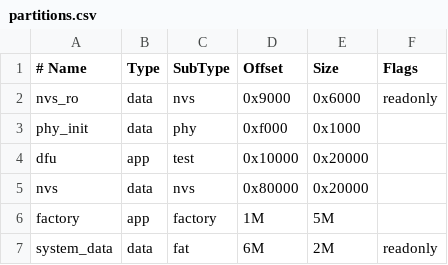
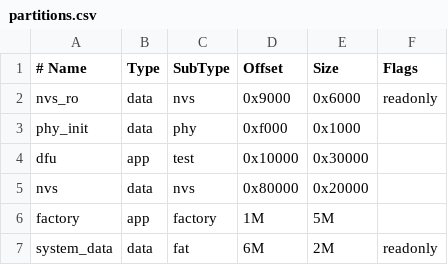
Before and after one commit to QuartzMovement/gamebub, a CSV file: firmware/handheld/partitions.csv, drawn as a sheet.

```diff
--- a/firmware/handheld/partitions.csv
+++ b/firmware/handheld/partitions.csv
@@ -3,3 +3,3 @@ nvs_ro,          data, nvs,       0x9000,   0x6000, readonly
 phy_init,        data, phy,       0xf000,   0x1000,
-dfu,              app, test,     0x10000,  0x20000,
+dfu,              app, test,     0x10000,  0x30000,
 nvs,             data, nvs,      0x80000,  0x20000,
```
Also changed, not shown: 4 other files.
